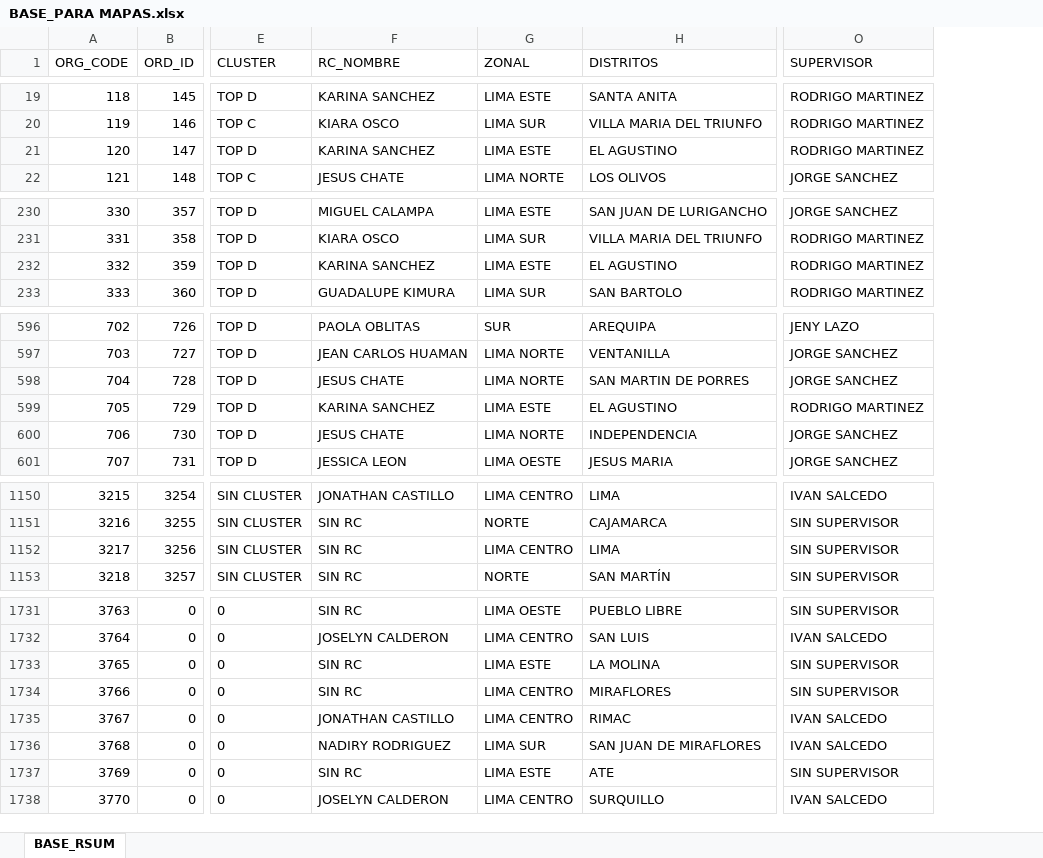
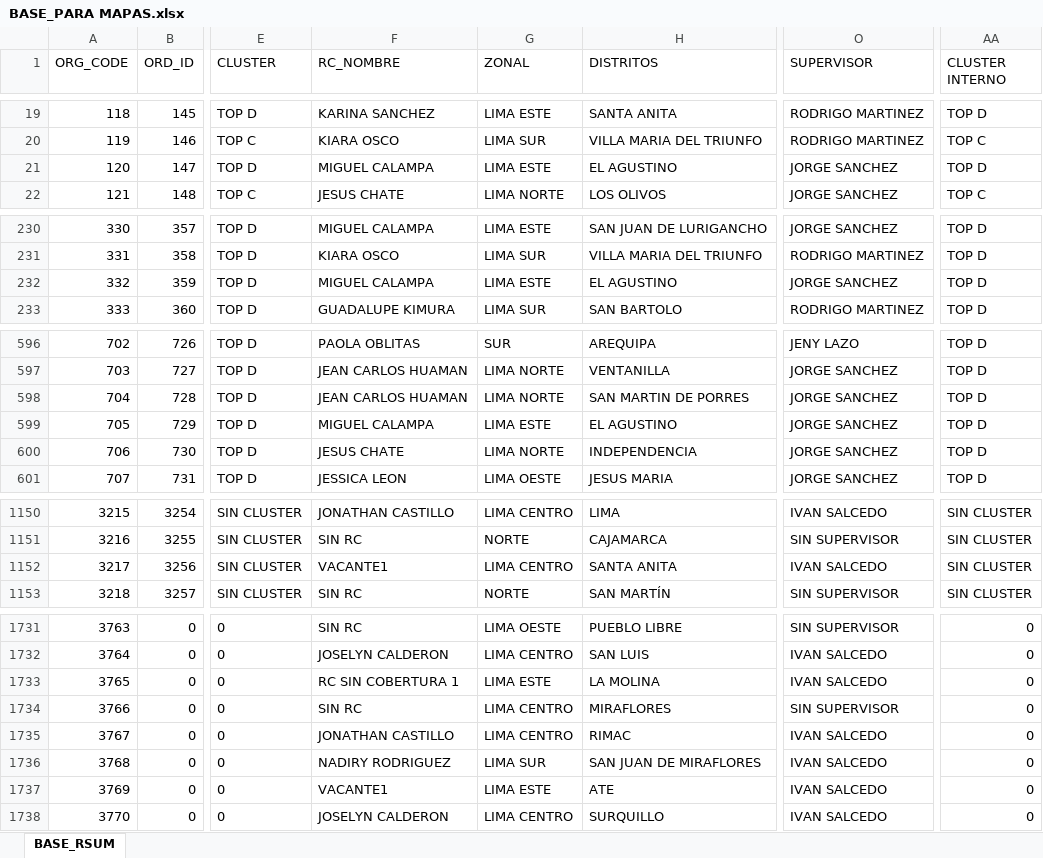
Before and after one commit to Leonardow33/MAPA_RC_INTERACTIVO, an Excel workbook: sources/BASE_PARA MAPAS.xlsx, sheet BASE_RSUM, drawn as a sheet; only a part is shown, gaps mark what is left out; values as stored, in another font and other column widths than the file's, no borders; table styles not drawn; the diff covers the shown part only; the diff names each change by its address in the sheet, - before the commit and + after, or states it on an @@ line.

```diff
--- a/sources/BASE_PARA MAPAS.xlsx (sheet BASE_RSUM)
+++ b/sources/BASE_PARA MAPAS.xlsx (sheet BASE_RSUM)
+column AA (CLUSTER INTERNO), rows 19-22: TOP D | TOP C | TOP D | TOP C; rows 230-233: all TOP D; rows 596-601: all TOP D; rows 1150-1153: all SIN CLUSTER; rows 1731-1738: all 0
-F21 (RC_NOMBRE): KARINA SANCHEZ
+F21 (RC_NOMBRE): MIGUEL CALAMPA
-O21 (SUPERVISOR): RODRIGO MARTINEZ
+O21 (SUPERVISOR): JORGE SANCHEZ
-F232 (RC_NOMBRE): KARINA SANCHEZ
+F232 (RC_NOMBRE): MIGUEL CALAMPA
-O232 (SUPERVISOR): RODRIGO MARTINEZ
+O232 (SUPERVISOR): JORGE SANCHEZ
-F598 (RC_NOMBRE): JESUS CHATE
+F598 (RC_NOMBRE): JEAN CARLOS HUAMAN
-F599 (RC_NOMBRE): KARINA SANCHEZ
+F599 (RC_NOMBRE): MIGUEL CALAMPA
-O599 (SUPERVISOR): RODRIGO MARTINEZ
+O599 (SUPERVISOR): JORGE SANCHEZ
-F1152 (RC_NOMBRE): SIN RC
+F1152 (RC_NOMBRE): VACANTE1
-H1152 (DISTRITOS): LIMA
+H1152 (DISTRITOS): SANTA ANITA
-O1152 (SUPERVISOR): SIN SUPERVISOR
+O1152 (SUPERVISOR): IVAN SALCEDO
-F1733 (RC_NOMBRE): SIN RC
+F1733 (RC_NOMBRE): RC SIN COBERTURA 1
-O1733 (SUPERVISOR): SIN SUPERVISOR
+O1733 (SUPERVISOR): IVAN SALCEDO
-F1737 (RC_NOMBRE): SIN RC
+F1737 (RC_NOMBRE): VACANTE1
-O1737 (SUPERVISOR): SIN SUPERVISOR
+O1737 (SUPERVISOR): IVAN SALCEDO
```
Also changed, not shown: 80 edited cells elsewhere in this sheet, 2 other files.
